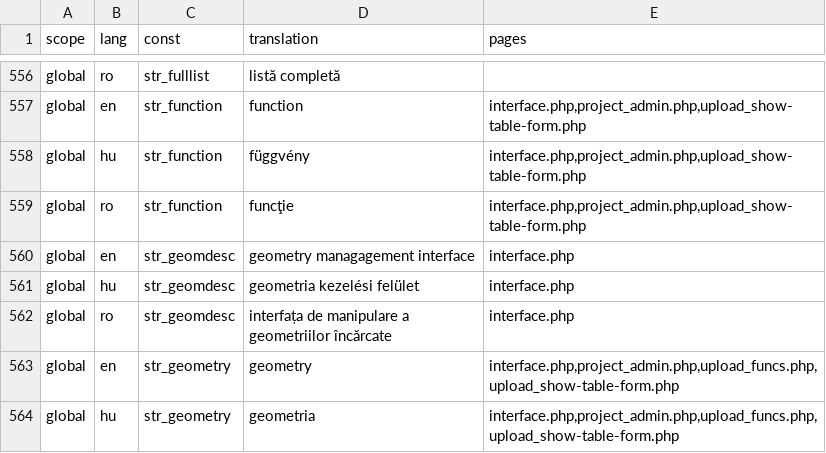
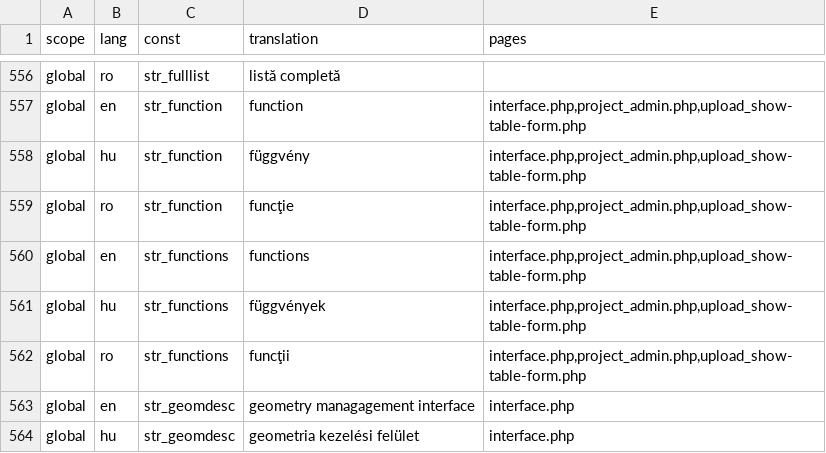
Before and after one commit to OpenBioMaps/translations, a CSV file: global_project_translations.csv, drawn as a sheet; only a part is shown, gaps mark what is left out; the shorter side is filled out with more unchanged rows; the diff names each change by its address in the sheet, - before the commit and + after, or states it on an @@ line.

Commit message:
Update global_project_translations.csv

```diff
--- a/global_project_translations.csv
+++ b/global_project_translations.csv
+row 560: global | en | str_functions | functions | interface.php,project_admin.php,upload_show-table-form.php
+row 561: global | hu | str_functions | függvények | interface.php,project_admin.php,upload_show-table-form.php
+row 562: global | ro | str_functions | funcţii | interface.php,project_admin.php,upload_show-table-form.php
```
